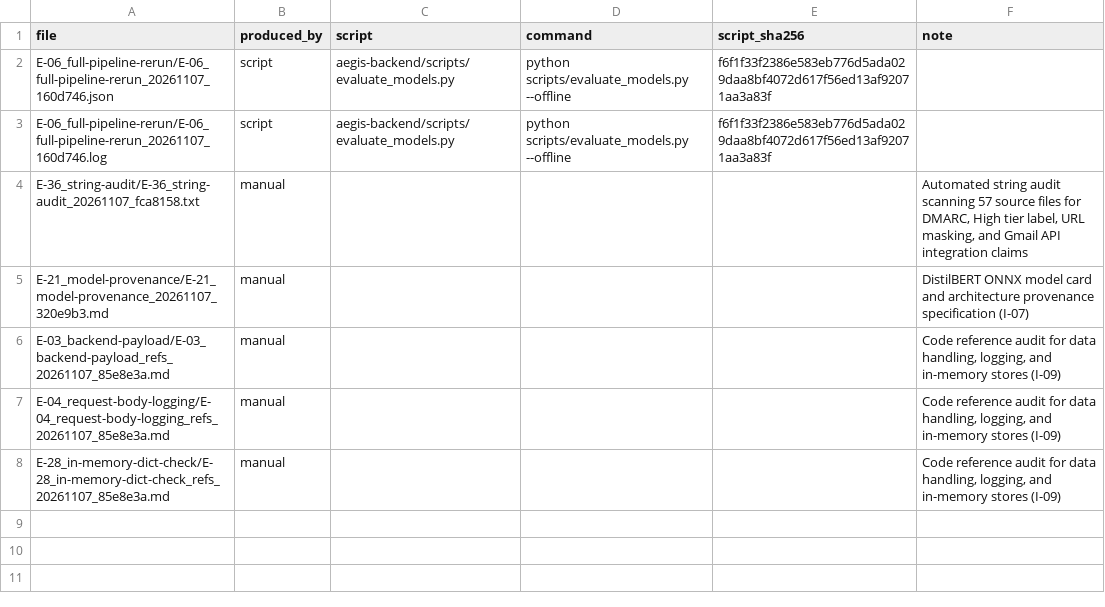
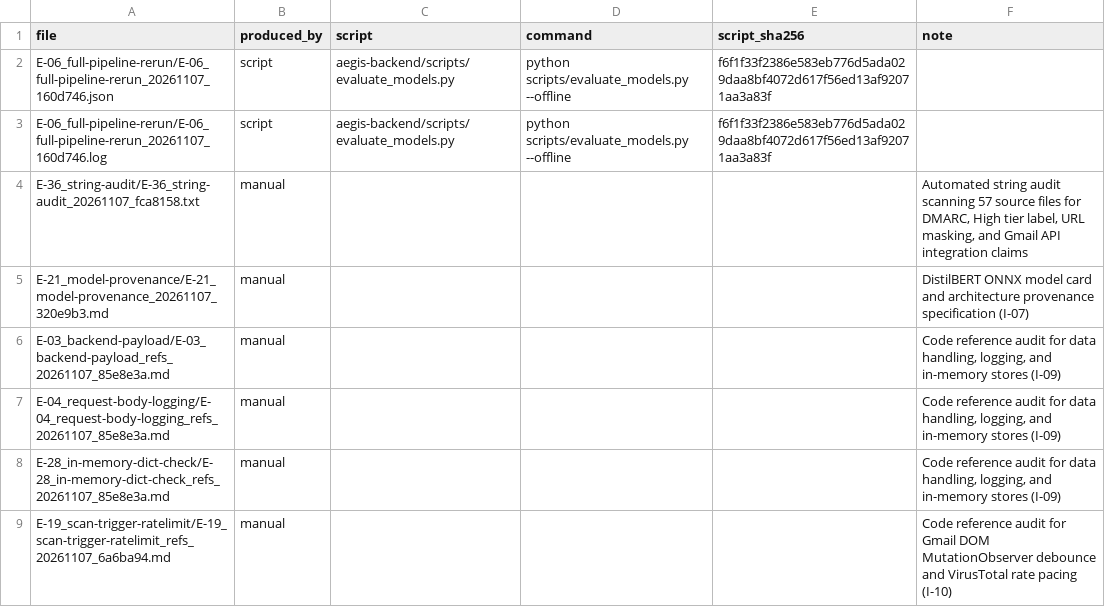
Before and after one commit to j4ffyy/Aegis-Phishing-Context-Analyzer, a CSV file: evidence/PROVENANCE.csv, drawn as a sheet.

```diff
--- a/evidence/PROVENANCE.csv
+++ b/evidence/PROVENANCE.csv
@@ -8 +8,2 @@ E-04_request-body-logging/E-04_request-body-logging_refs_20261107_85e8e3a.md,man
 E-28_in-memory-dict-check/E-28_in-memory-dict-check_refs_20261107_85e8e3a.md,manual,,,,"Code reference audit for data handling, logging, and in-memory stores (I-09)"
+E-19_scan-trigger-ratelimit/E-19_scan-trigger-ratelimit_refs_20261107_6a6ba94.md,manual,,,,Code reference audit for Gmail DOM MutationObserver debounce and VirusTotal rate pacing (I-10)
```
Also changed, not shown: evidence/EVIDENCE_INDEX.csv, 4 other files.
